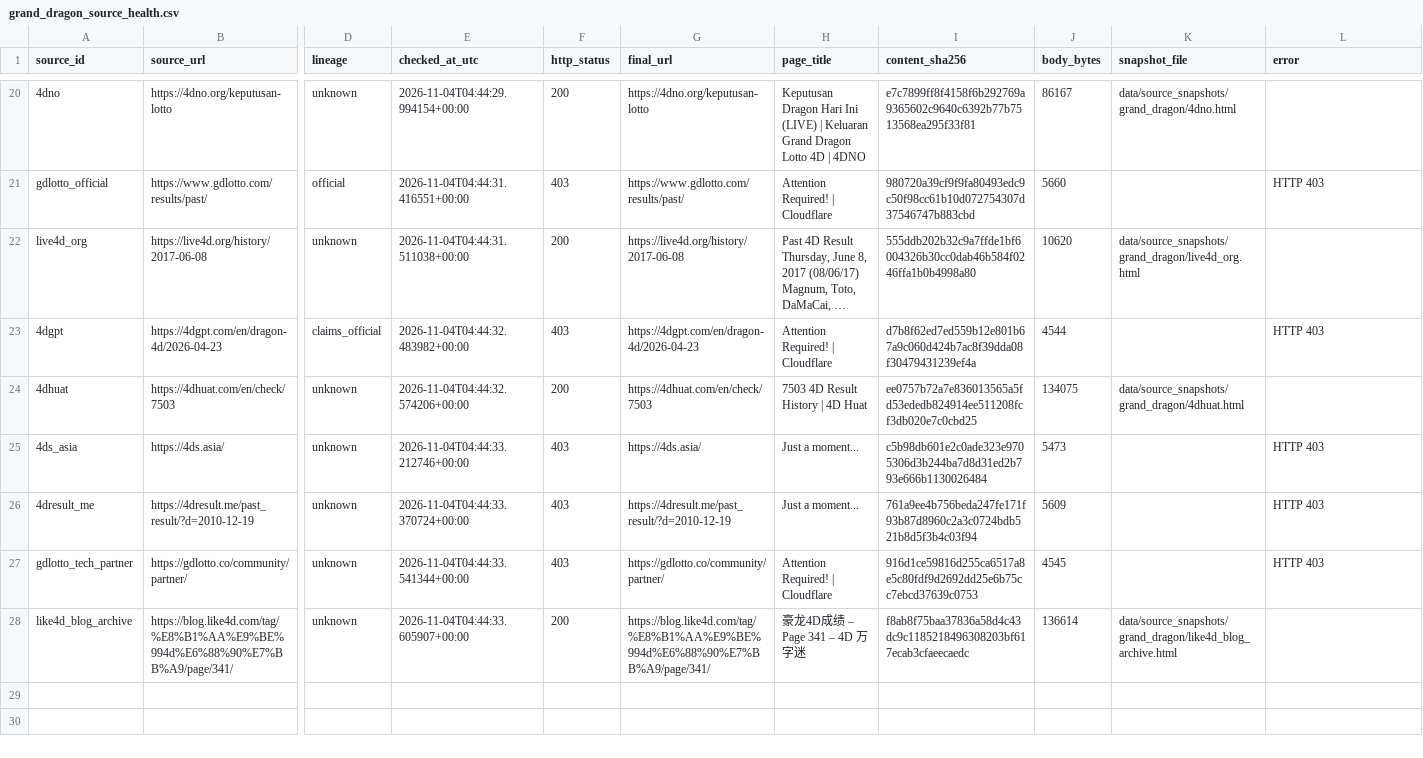
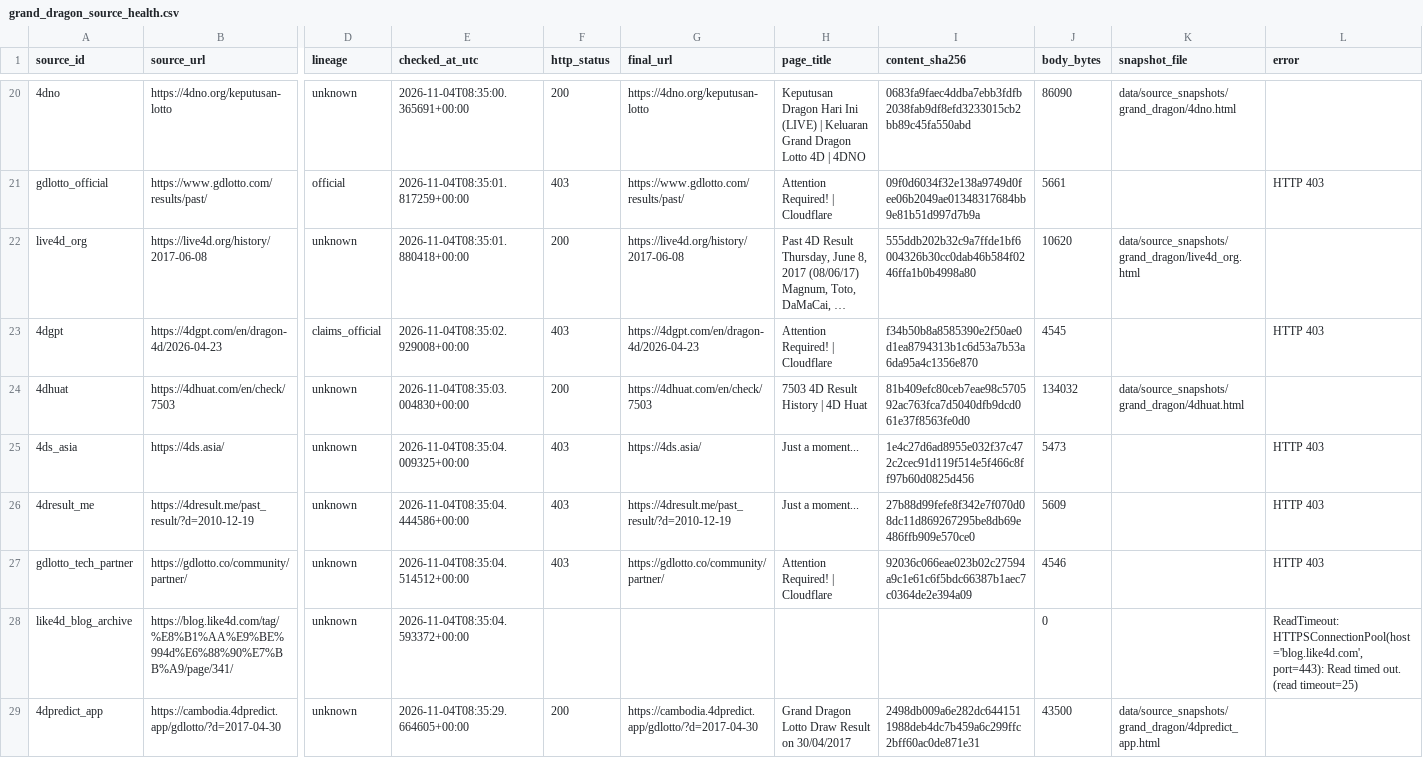
Before and after one commit to riverbird83/malaysia-4d, a CSV file: data/audit/grand_dragon_source_health.csv, drawn as a sheet; only a part is shown, gaps mark what is left out; long unchanged cells end in …; rows hold the shown columns only; the diff covers the shown part only; the diff names each change by its address in the sheet, - before the commit and + after, or states it on an @@ line.

```diff
--- a/data/audit/grand_dragon_source_health.csv
+++ b/data/audit/grand_dragon_source_health.csv
-E20 (checked_at_utc): 2026-11-04T04:44:29.994154+00:00
+E20 (checked_at_utc): 2026-11-04T08:35:00.365691+00:00
-I20 (content_sha256): e7c7899ff8f4158f6b292769a9365602c9640c6392b77b7513568ea295f33f81
+I20 (content_sha256): 0683fa9faec4ddba7ebb3fdfb2038fab9df8efd3233015cb2bb89c45fa550abd
-J20 (body_bytes): 86167
+J20 (body_bytes): 86090
-E21 (checked_at_utc): 2026-11-04T04:44:31.416551+00:00
+E21 (checked_at_utc): 2026-11-04T08:35:01.817259+00:00
-I21 (content_sha256): 980720a39cf9f9fa80493edc9c50f98cc61b10d072754307d37546747b883cbd
+I21 (content_sha256): 09f0d6034f32e138a9749d0fee06b2049ae01348317684bb9e81b51d997d7b9a
-J21 (body_bytes): 5660
+J21 (body_bytes): 5661
-E22 (checked_at_utc): 2026-11-04T04:44:31.511038+00:00
+E22 (checked_at_utc): 2026-11-04T08:35:01.880418+00:00
-E23 (checked_at_utc): 2026-11-04T04:44:32.483982+00:00
+E23 (checked_at_utc): 2026-11-04T08:35:02.929008+00:00
-I23 (content_sha256): d7b8f62ed7ed559b12e801b67a9c060d424b7ac8f39dda08f30479431239ef4a
+I23 (content_sha256): f34b50b8a8585390e2f50ae0d1ea8794313b1c6d53a7b53a6da95a4c1356e870
-J23 (body_bytes): 4544
+J23 (body_bytes): 4545
-E24 (checked_at_utc): 2026-11-04T04:44:32.574206+00:00
+E24 (checked_at_utc): 2026-11-04T08:35:03.004830+00:00
-I24 (content_sha256): ee0757b72a7e836013565a5fd53ededb824914ee511208fcf3db020e7c0cbd25
+I24 (content_sha256): 81b409efc80ceb7eae98c570592ac763fca7d5040dfb9dcd061e37f8563fe0d0
-J24 (body_bytes): 134075
+J24 (body_bytes): 134032
-E25 (checked_at_utc): 2026-11-04T04:44:33.212746+00:00
+E25 (checked_at_utc): 2026-11-04T08:35:04.009325+00:00
-I25 (content_sha256): c5b98db601e2c0ade323e9705306d3b244ba7d8d31ed2b793e666b1130026484
+I25 (content_sha256): 1e4c27d6ad8955e032f37c472c2cec91d119f514e5f466c8ff97b60d0825d456
-E26 (checked_at_utc): 2026-11-04T04:44:33.370724+00:00
+E26 (checked_at_utc): 2026-11-04T08:35:04.444586+00:00
-I26 (content_sha256): 761a9ee4b756beda247fe171f93b87d8960c2a3c0724bdb521b8d5f3b4c03f94
+I26 (content_sha256): 27b88d99fefe8f342e7f070d08dc11d869267295be8db69e486ffb909e570ce0
-E27 (checked_at_utc): 2026-11-04T04:44:33.541344+00:00
+E27 (checked_at_utc): 2026-11-04T08:35:04.514512+00:00
-I27 (content_sha256): 916d1ce59816d255ca6517a8e5c80fdf9d2692dd25e6b75cc7ebcd37639c0753
+I27 (content_sha256): 92036c066eae023b02c27594a9c1e61c6f5bdc66387b1aec7c0364de2e394a09
-J27 (body_bytes): 4545
+J27 (body_bytes): 4546
-E28 (checked_at_utc): 2026-11-04T04:44:33.605907+00:00
+E28 (checked_at_utc): 2026-11-04T08:35:04.593372+00:00
-F28 (http_status): 200
+F28 (http_status): (empty)
-G28 (final_url): https://blog.like4d.com/tag/%E8%B1%AA%E9%BE%994d%E6%88%90%E7%BB%A9/page/341/
+G28 (final_url): (empty)
-H28 (page_title): 豪龙4D成绩 – Page 341 – 4D 万字迷
+H28 (page_title): (empty)
-I28 (content_sha256): f8ab8f75baa37836a58d4c43dc9c1185218496308203bf617ecab3cfaeecaedc
+I28 (content_sha256): (empty)
-J28 (body_bytes): 136614
+J28 (body_bytes): 0
-K28 (snapshot_file): data/source_snapshots/grand_dragon/like4d_blog_archive.html
+K28 (snapshot_file): (empty)
-L28 (error): (empty)
+L28 (error): ReadTimeout: HTTPSConnectionPool(host='blog.like4d.com', port=443): Read timed out. (read timeout=25)
+row 29: 4dpredict_app | https://cambodia.4dpredict.app/gdlotto/?d=2017-04-30 | unknown | 2026-11-04T08:35:29.664605+00:00 | 200 | https://cambodia.4dpredict.app/gdlotto/?d=2017-04-30 | Grand Dragon Lotto Draw Result on 30/04/2017 | 2498db009a6e282dc6441511988deb4dc7b459a6c299ffc2bff60ac0de871e31 | 43500 | data/source_snapshots/grand_dragon/4dpredict_app.html
```
Also changed, not shown: 32 edited cells elsewhere in this file, 13 other files.
